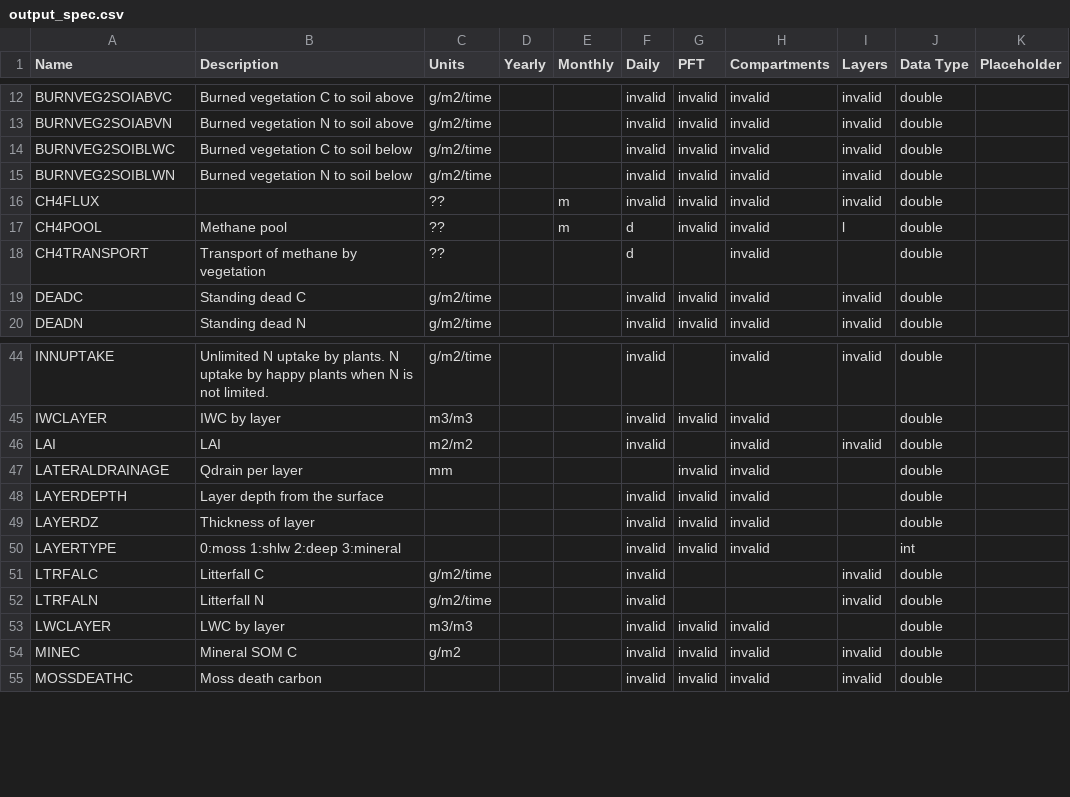
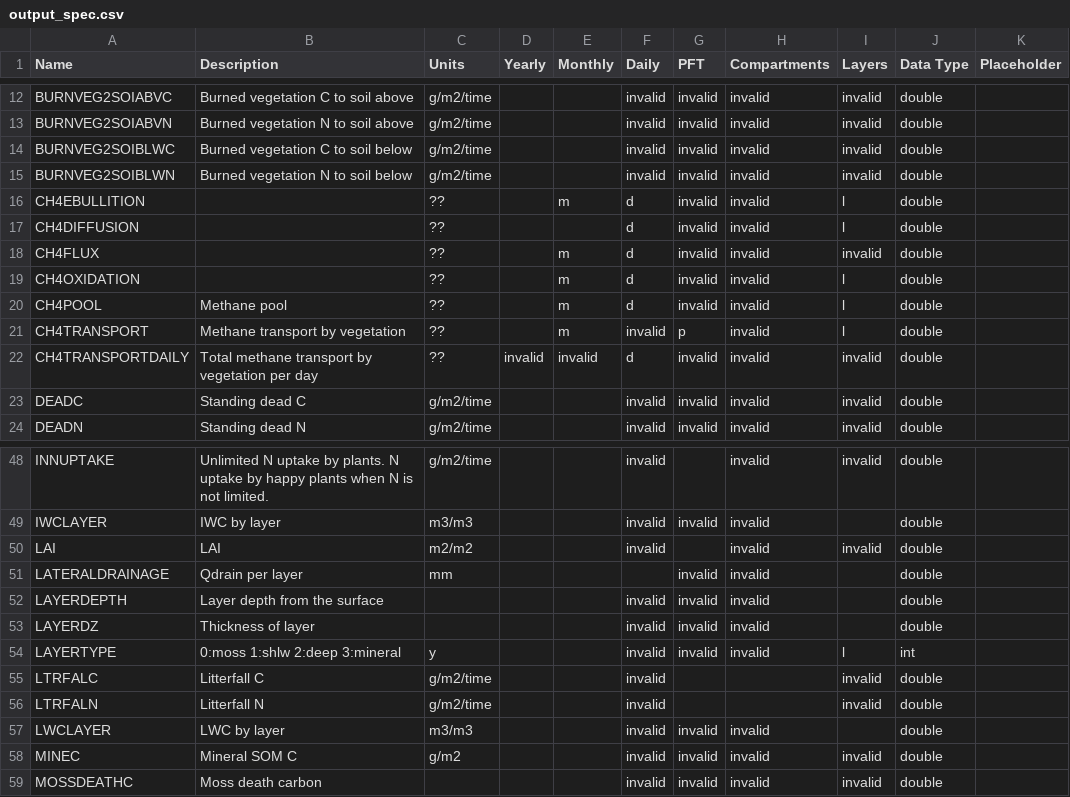
Before and after one commit to rarutter/dvm-dos-tem, a CSV file: config/output_spec.csv, drawn as a sheet; only a part is shown, gaps mark what is left out.

Commit message:
placeholder commit!

```diff
--- a/config/output_spec.csv
+++ b/config/output_spec.csv
@@ -15,5 +15,9 @@ BURNVEG2SOIBLWC,Burned vegetation C to soil below,g/m2/time,,,invalid,invalid,in
 BURNVEG2SOIBLWN,Burned vegetation N to soil below,g/m2/time,,,invalid,invalid,invalid,invalid,double,
-CH4FLUX,,??,,m,invalid,invalid,invalid,invalid,double,
+CH4EBULLITION,,??,,m,d,invalid,invalid,l,double,
+CH4DIFFUSION,,??,,,d,invalid,invalid,l,double,
+CH4FLUX,,??,,m,d,invalid,invalid,invalid,double,
+CH4OXIDATION,,??,,m,d,invalid,invalid,l,double,
 CH4POOL,Methane pool,??,,m,d,invalid,invalid,l,double,
-CH4TRANSPORT,Transport of methane by vegetation,??,,,d,,invalid,,double,
+CH4TRANSPORT,Methane transport by vegetation,??,,m,invalid,p,invalid,l,double,
+CH4TRANSPORTDAILY,Total methane transport by vegetation per day,??,invalid,invalid,d,invalid,invalid,invalid,double,
 DEADC,Standing dead C,g/m2/time,,,invalid,invalid,invalid,invalid,double,
@@ -49,3 +53,3 @@ LAYERDEPTH,Layer depth from the surface,,,,invalid,invalid,invalid,,double,
 LAYERDZ,Thickness of layer,,,,invalid,invalid,invalid,,double,
-LAYERTYPE,0:moss 1:shlw 2:deep 3:mineral,,,,invalid,invalid,invalid,,int,
+LAYERTYPE,0:moss 1:shlw 2:deep 3:mineral,y,,,invalid,invalid,invalid,l,int,
 LTRFALC,Litterfall C,g/m2/time,,,invalid,,,invalid,double,
```
Also changed, not shown: 7 other files.
